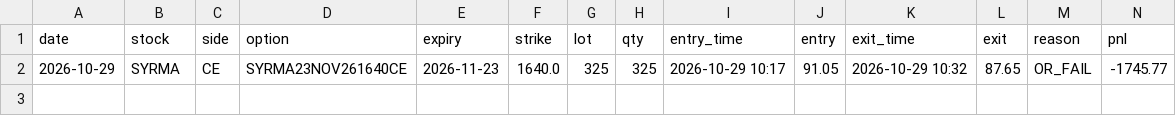
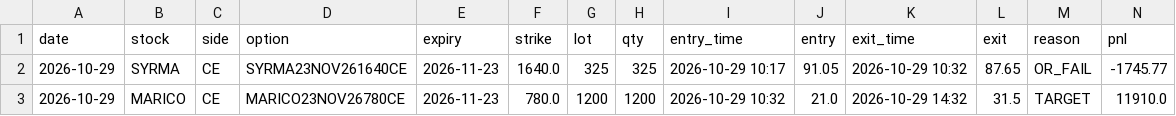
Before and after one commit to arvindpca/NSE-Option-Strategy, a CSV file: state/trades.csv, drawn as a sheet; only a part is shown; rows hold the shown columns only; the diff names each change by its address in the sheet, - before the commit and + after, or states it on an @@ line.

```diff
--- a/state/trades.csv
+++ b/state/trades.csv
+row 3: 2026-10-29 | MARICO | CE | MARICO23NOV26780CE | 2026-11-23 | 780.0 | 1200 | 1200 | 2026-10-29 10:32 | 21.0 | 2026-10-29 14:32 | 31.5 | TARGET | 11910.0
```
Also changed, not shown: 3 other files.
